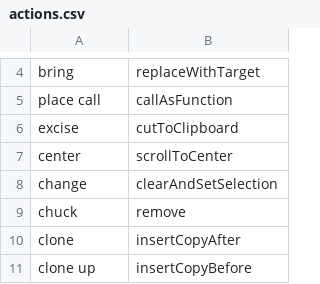
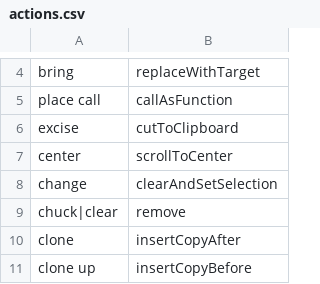
Before and after one commit to MartinRykfors/knausj_talon, a CSV file: cursorless-settings/actions.csv, drawn as a sheet; only a part is shown, gaps mark what is left out.

Commit message:
Allow `clear` as alias for `chuck` in cursorless
`chuck` is often the source of misreads. Commonly `chuck last ...` is
misread as `chuck class ...`

```diff
--- a/cursorless-settings/actions.csv
+++ b/cursorless-settings/actions.csv
@@ -8,3 +8,3 @@ center, scrollToCenter
 change, clearAndSetSelection
-chuck, remove
+chuck|clear, remove
 clone, insertCopyAfter
```
